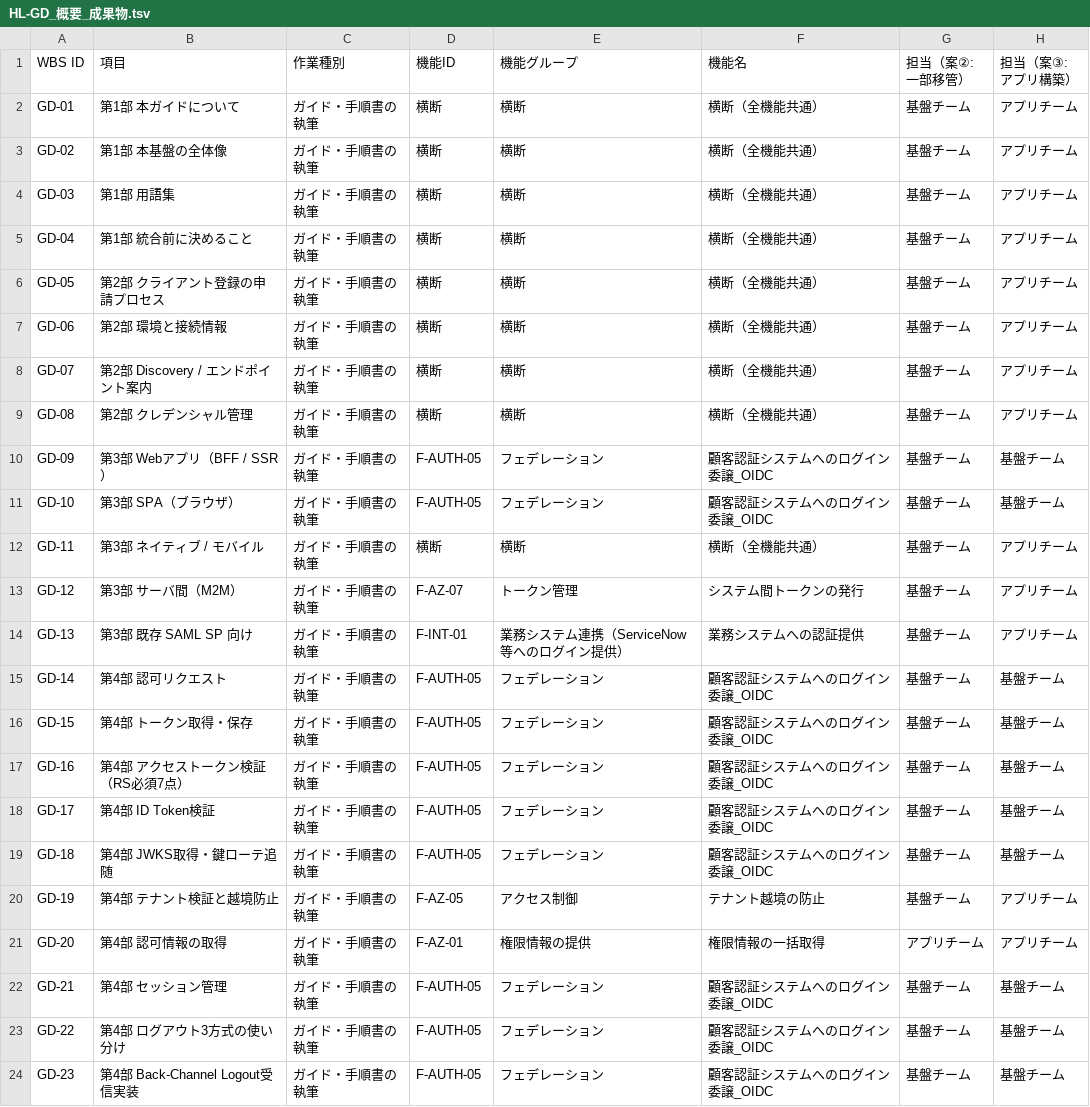
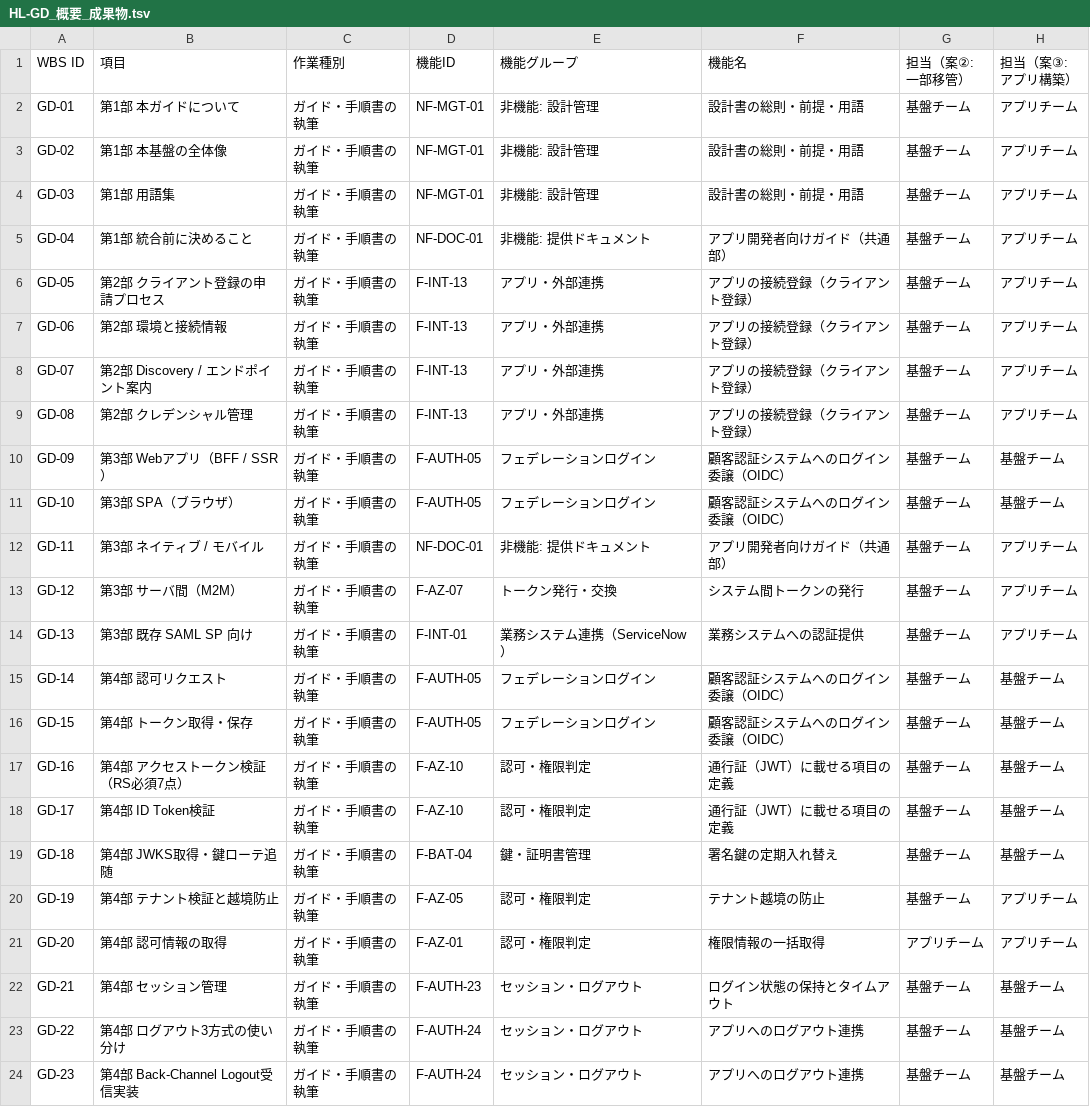
Before and after one commit to suepie/aws-atuh-poc, a TSV file: doc/basic-design/research/wbs-text/HL-GD_概要_成果物.tsv, drawn as a sheet; only a part is shown; the diff covers the shown part only; the diff names each change by its address in the sheet, - before the commit and + after, or states it on an @@ line.

```diff
--- a/doc/basic-design/research/wbs-text/HL-GD_概要_成果物.tsv
+++ b/doc/basic-design/research/wbs-text/HL-GD_概要_成果物.tsv
-D2:D4 (機能ID): 横断
+D2:D4 (機能ID): NF-MGT-01
-E2:E4 (機能グループ): 横断
+E2:E4 (機能グループ): 非機能: 設計管理
-F2:F4 (機能名): 横断（全機能共通）
+F2:F4 (機能名): 設計書の総則・前提・用語
-D5 (機能ID): 横断
+D5 (機能ID): NF-DOC-01
-E5 (機能グループ): 横断
+E5 (機能グループ): 非機能: 提供ドキュメント
-F5 (機能名): 横断（全機能共通）
+F5 (機能名): アプリ開発者向けガイド（共通部）
-D6:D9 (機能ID): 横断
+D6:D9 (機能ID): F-INT-13
-E6:E9 (機能グループ): 横断
+E6:E9 (機能グループ): アプリ・外部連携
-F6:F9 (機能名): 横断（全機能共通）
+F6:F9 (機能名): アプリの接続登録（クライアント登録）
-E10:E11 (機能グループ): フェデレーション
+E10:E11 (機能グループ): フェデレーションログイン
-F10:F11 (機能名): 顧客認証システムへのログイン委譲_OIDC
+F10:F11 (機能名): 顧客認証システムへのログイン委譲（OIDC）
-D12 (機能ID): 横断
+D12 (機能ID): NF-DOC-01
-E12 (機能グループ): 横断
+E12 (機能グループ): 非機能: 提供ドキュメント
-F12 (機能名): 横断（全機能共通）
+F12 (機能名): アプリ開発者向けガイド（共通部）
-E13 (機能グループ): トークン管理
+E13 (機能グループ): トークン発行・交換
-E14 (機能グループ): 業務システム連携（ServiceNow 等へのログイン提供）
+E14 (機能グループ): 業務システム連携（ServiceNow）
-E15:E16 (機能グループ): フェデレーション
+E15:E16 (機能グループ): フェデレーションログイン
-F15:F16 (機能名): 顧客認証システムへのログイン委譲_OIDC
+F15:F16 (機能名): 顧客認証システムへのログイン委譲（OIDC）
-D17:D18 (機能ID): F-AUTH-05
+D17:D18 (機能ID): F-AZ-10
-E17:E18 (機能グループ): フェデレーション
+E17:E18 (機能グループ): 認可・権限判定
-F17:F18 (機能名): 顧客認証システムへのログイン委譲_OIDC
+F17:F18 (機能名): 通行証（JWT）に載せる項目の定義
-D19 (機能ID): F-AUTH-05
+D19 (機能ID): F-BAT-04
-E19 (機能グループ): フェデレーション
+E19 (機能グループ): 鍵・証明書管理
-F19 (機能名): 顧客認証システムへのログイン委譲_OIDC
+F19 (機能名): 署名鍵の定期入れ替え
-E20 (機能グループ): アクセス制御
+E20 (機能グループ): 認可・権限判定
-E21 (機能グループ): 権限情報の提供
+E21 (機能グループ): 認可・権限判定
-D22 (機能ID): F-AUTH-05
+D22 (機能ID): F-AUTH-23
-E22:E24 (機能グループ): フェデレーション
+E22:E24 (機能グループ): セッション・ログアウト
-F22 (機能名): 顧客認証システムへのログイン委譲_OIDC
+F22 (機能名): ログイン状態の保持とタイムアウト
-D23:D24 (機能ID): F-AUTH-05
+D23:D24 (機能ID): F-AUTH-24
-F23:F24 (機能名): 顧客認証システムへのログイン委譲_OIDC
+F23:F24 (機能名): アプリへのログアウト連携
```
Also changed, not shown: 84 edited cells elsewhere in this file, doc/basic-design/research/wbs-text/AG_概要_成果物.tsv, doc/basic-design/research/wbs-text/H-other_概要_成果物.tsv, 10 other files.
